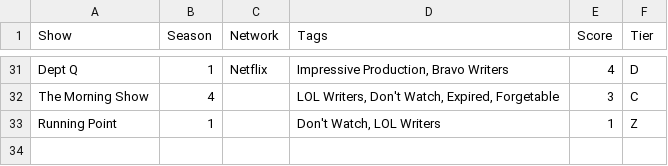
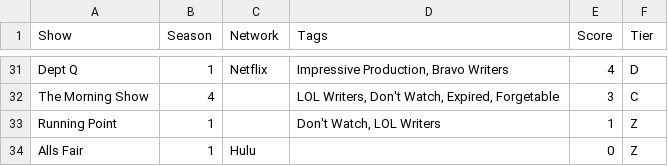
Before and after one commit to drakedanner/rankings, a CSV file: prisma/data/shows.csv, drawn as a sheet; only a part is shown, gaps mark what is left out; the diff names each change by its address in the sheet, - before the commit and + after, or states it on an @@ line.

```diff
--- a/prisma/data/shows.csv
+++ b/prisma/data/shows.csv
+row 34: Alls Fair | 1 | Hulu |  | 0 | Z
```
Also changed, not shown: 8 other files.
